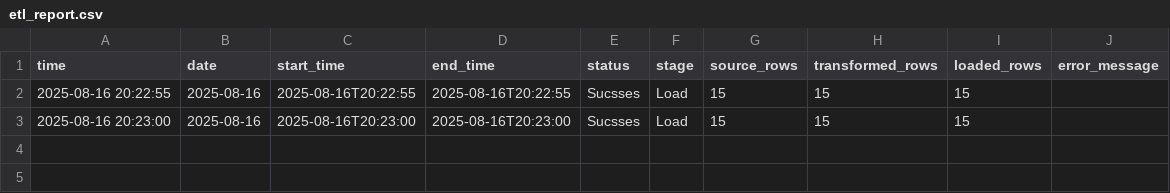
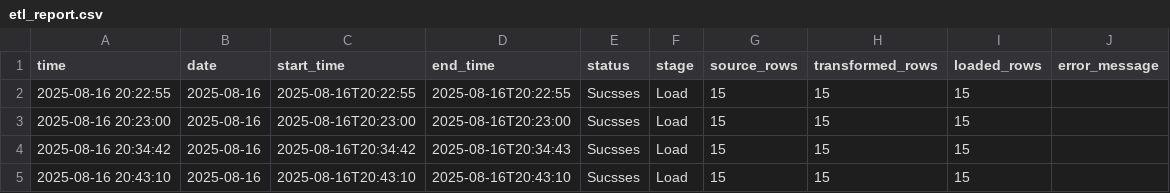
Before and after one commit to alfianfebiyanto/ETL-pipeline-sederhana, a CSV file: report/etl_report.csv, drawn as a sheet; the diff names each change by its address in the sheet, - before the commit and + after, or states it on an @@ line.

```diff
--- a/report/etl_report.csv
+++ b/report/etl_report.csv
+row 4: 2025-08-16 20:34:42 | 2025-08-16 | 2025-08-16T20:34:42 | 2025-08-16T20:34:43 | Sucsses | Load | 15 | 15 | 15
+row 5: 2025-08-16 20:43:10 | 2025-08-16 | 2025-08-16T20:43:10 | 2025-08-16T20:43:10 | Sucsses | Load | 15 | 15 | 15
```
Also changed, not shown: 2 other files.
